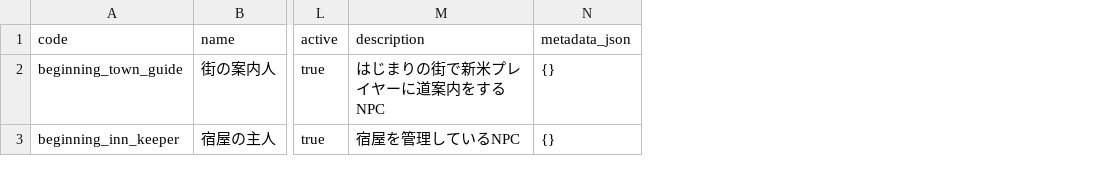
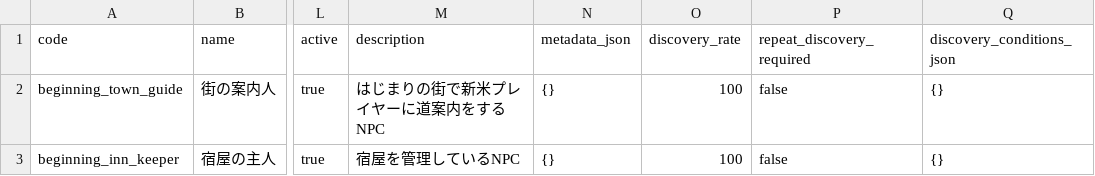
Before and after one commit to gudetama097723/SAW, a CSV file: db/seeds/npcs.csv, drawn as a sheet; only a part is shown, gaps mark what is left out; the diff names each change by its address in the sheet, - before the commit and + after, or states it on an @@ line.

```diff
--- a/db/seeds/npcs.csv
+++ b/db/seeds/npcs.csv
+column O (discovery_rate), rows 2-3: 100 | 100
+column P (repeat_discovery_required), rows 2-3: false | false
+column Q (discovery_conditions_json), rows 2-3: {} | {}
```
Also changed, not shown: 11 other files.
